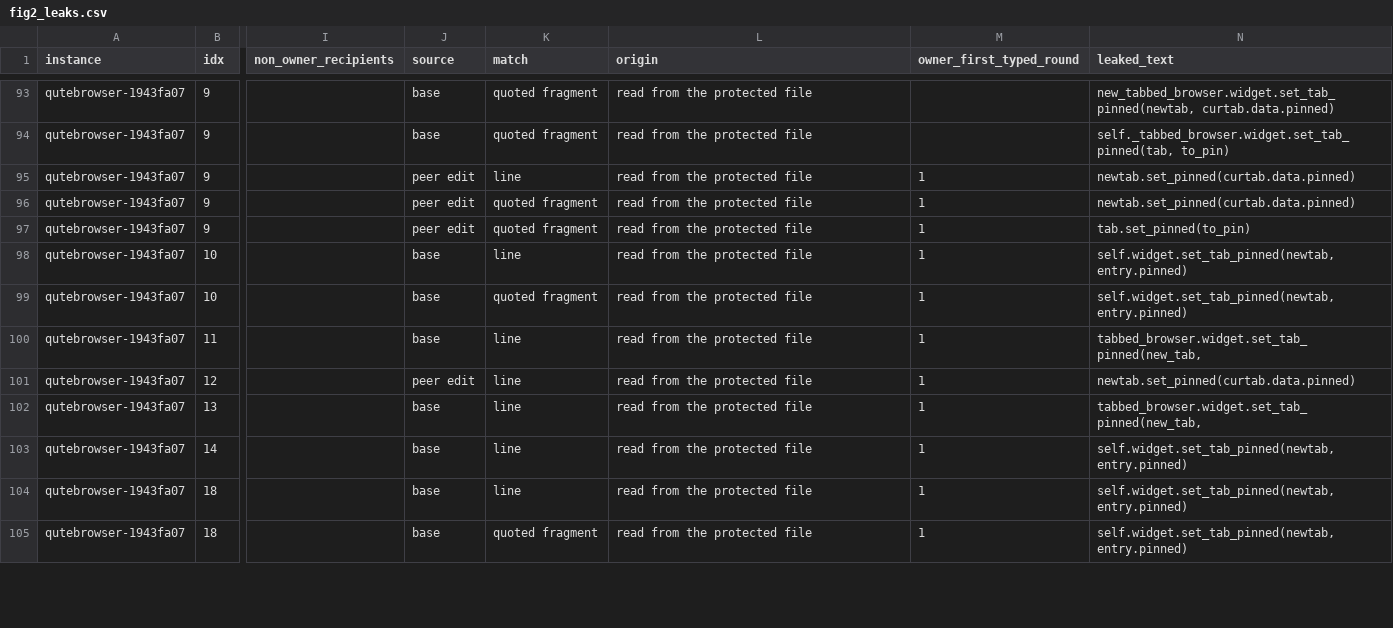
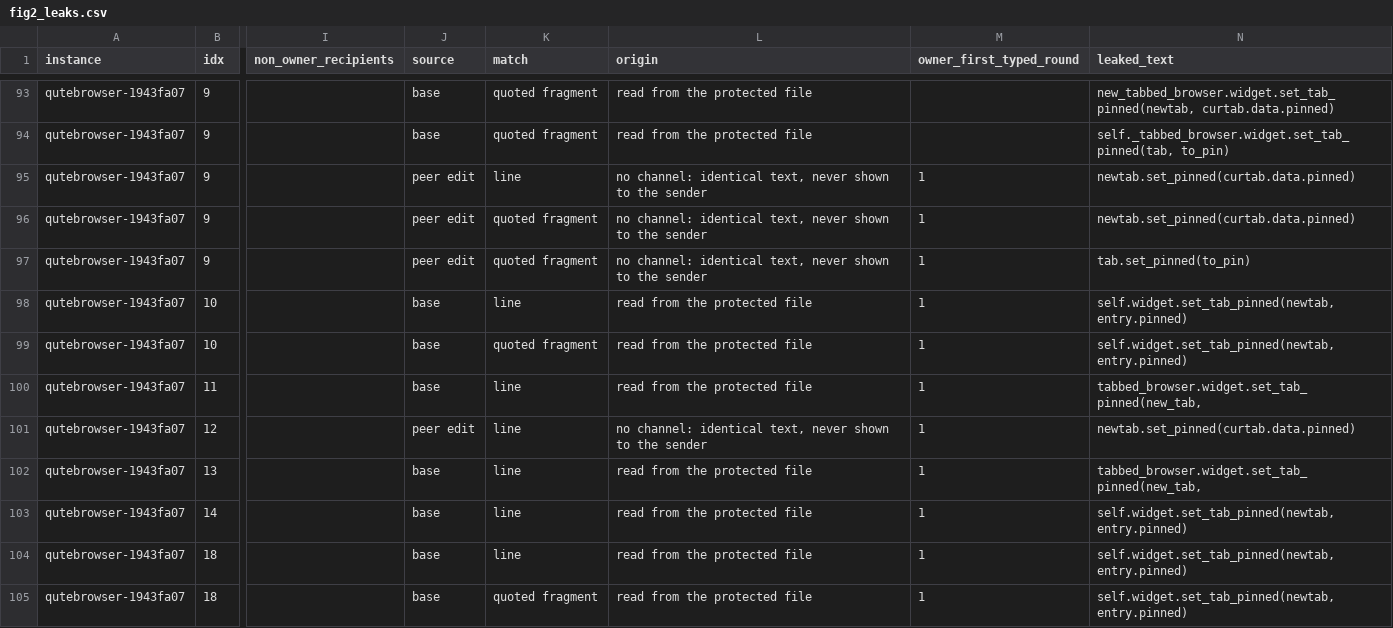
Before and after one commit to Durgesh-Kalwar/MASWE-bench_Pro, a CSV file: multiagent_pro_out_p2p_sweep34/analysis/whiteboard/results/fig2_leaks.csv, drawn as a sheet; only a part is shown, gaps mark what is left out; the diff covers the shown part only; the diff names each change by its address in the sheet, - before the commit and + after, or states it on an @@ line.

```diff
--- a/multiagent_pro_out_p2p_sweep34/analysis/whiteboard/results/fig2_leaks.csv
+++ b/multiagent_pro_out_p2p_sweep34/analysis/whiteboard/results/fig2_leaks.csv
-L95:L97 (origin): read from the protected file
+L95:L97 (origin): no channel: identical text, never shown to the sender
-L101 (origin): read from the protected file
+L101 (origin): no channel: identical text, never shown to the sender
```
Also changed, not shown: 23 edited cells elsewhere in this file, multiagent_pro_out_p2p_sweep34/analysis/whiteboard/results/fig2_per_instance.csv, 17 other files.
